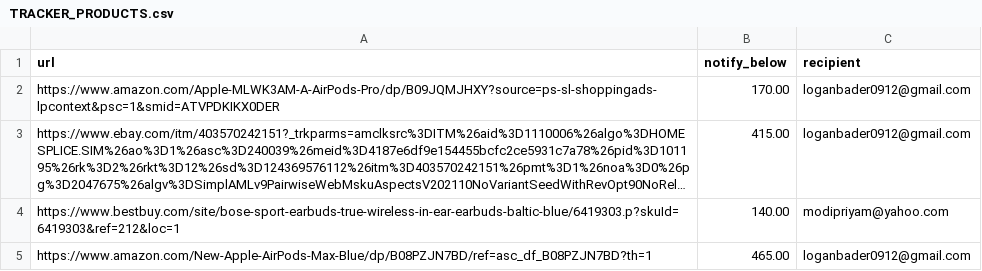
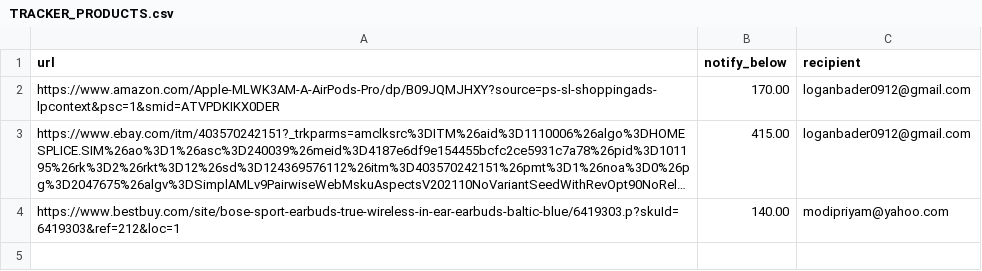
Before and after one commit to pmodi2003/EECE2140_FinalProject_EcommercePriceTracker, a CSV file: TRACKER_PRODUCTS.csv, drawn as a sheet; long unchanged cells end in …; the diff names each change by its address in the sheet, - before the commit and + after, or states it on an @@ line.

```diff
--- a/TRACKER_PRODUCTS.csv
+++ b/TRACKER_PRODUCTS.csv
-row 5: https://www.amazon.com/New-Apple-AirPods-Max-Blue/dp/B08PZJN7BD/ref=asc_df_B08PZJN7BD?th=1 | 465.00 | loganbader0912@gmail.com
```
Also changed, not shown: 2 other files.
